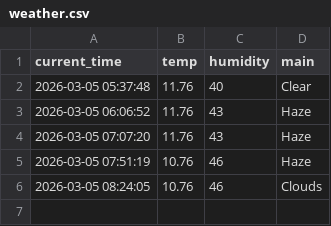
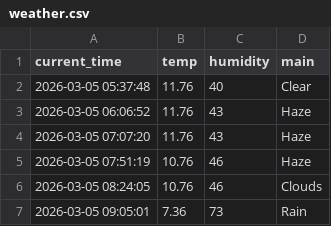
Before and after one commit to JH010918/weather_5m, a CSV file: weather.csv, drawn as a sheet.

```diff
--- a/weather.csv
+++ b/weather.csv
@@ -6 +6,2 @@ current_time,temp,humidity,main
 2026-03-05 08:24:05,10.76,46,Clouds
+2026-03-05 09:05:01,7.36,73,Rain
```
